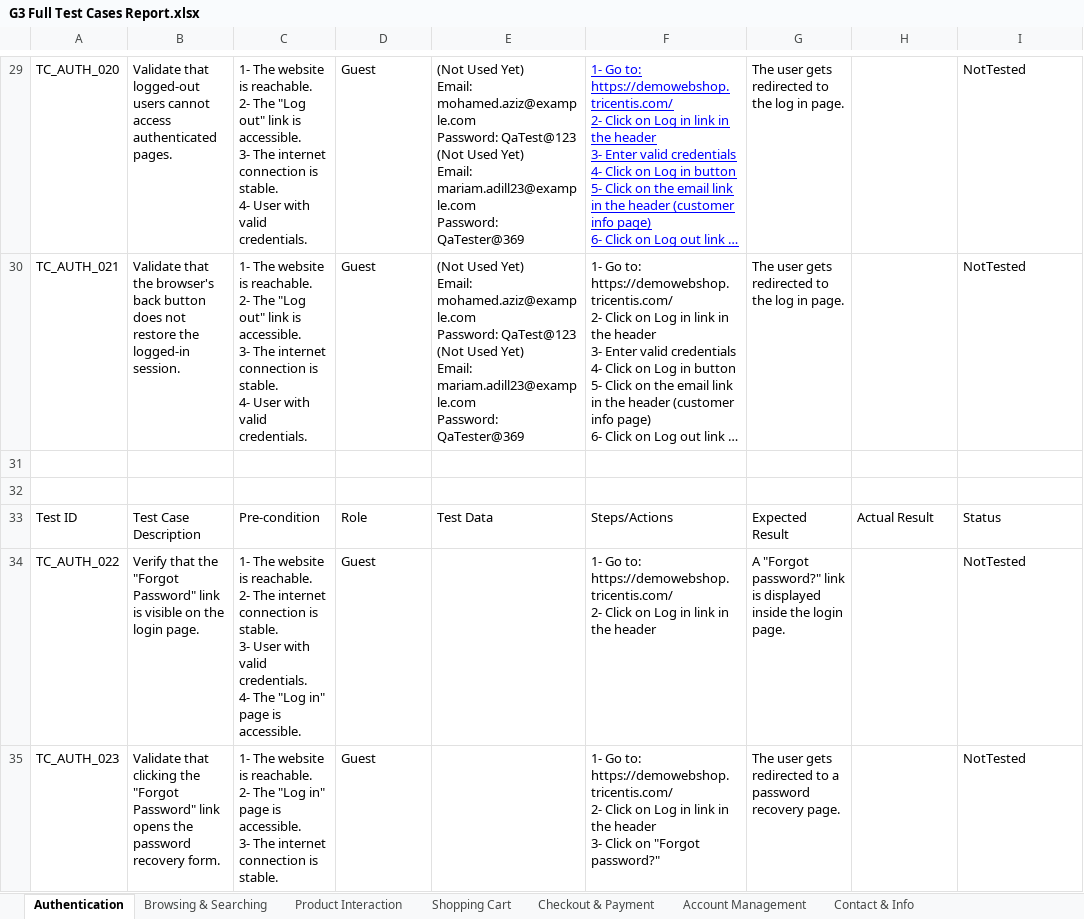
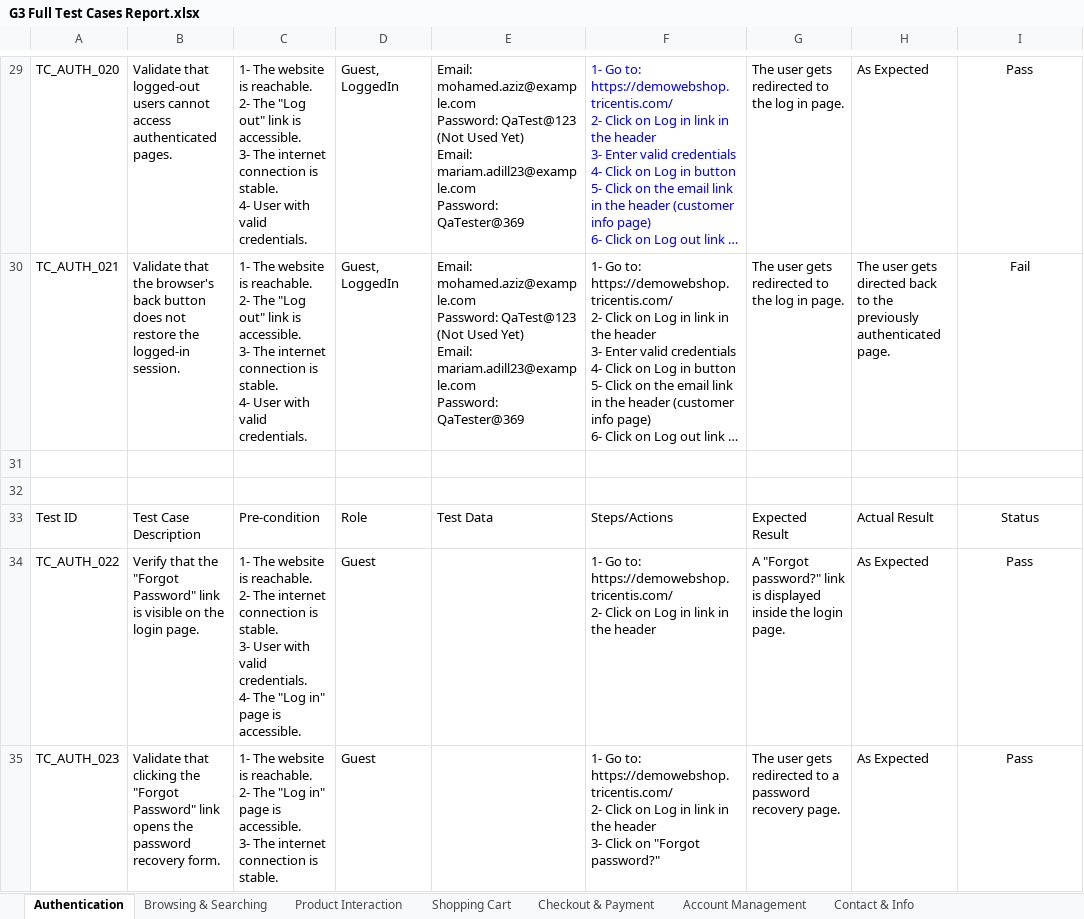
Before and after one commit to DEPI-Scholarship-Graduation-Project/DEPI-Graduation-Project, an Excel workbook: Documents/G3 Full Test Cases Report.xlsx, sheet Authentication, drawn as a sheet; only a part is shown, gaps mark what is left out; long unchanged cells end in …; values as stored, in another font and other column widths than the file's, no borders; charts and pictures and table styles not drawn; ↵ is a line break in a cell; the diff covers the shown part only; the diff names each change by its address in the sheet, - before the commit and + after, or states it on an @@ line.

```diff
--- a/Documents/G3 Full Test Cases Report.xlsx (sheet Authentication)
+++ b/Documents/G3 Full Test Cases Report.xlsx (sheet Authentication)
-D29:D30: Guest
+D29:D30: Guest, LoggedIn
-E29:E30: (Not Used Yet) ↵ Email: mohamed.aziz@example.com…
+E29:E30: Email: mohamed.aziz@example.com…
-F29 underline: on
+F29 underline: off
-H29: (empty)
+H29: As Expected
-I29:I30 alignment: left
+I29:I30 alignment: center
-I29: NotTested
+I29: Pass
-H30: (empty)
+H30: The user gets directed back to the previously authenticated page.
-I30: NotTested
+I30: Fail
-I33:I35 alignment: left
+I33:I35 alignment: center
-H34:H35: (empty)
+H34:H35: As Expected
-I34:I35: NotTested
+I34:I35: Pass
```
Also changed, not shown: 108 edited cells and cell formats elsewhere in this sheet, sheet Shopping Cart, sheet Product Interaction, Documents/OpenCart Database Test Cases.xlsx, 2 other files.
